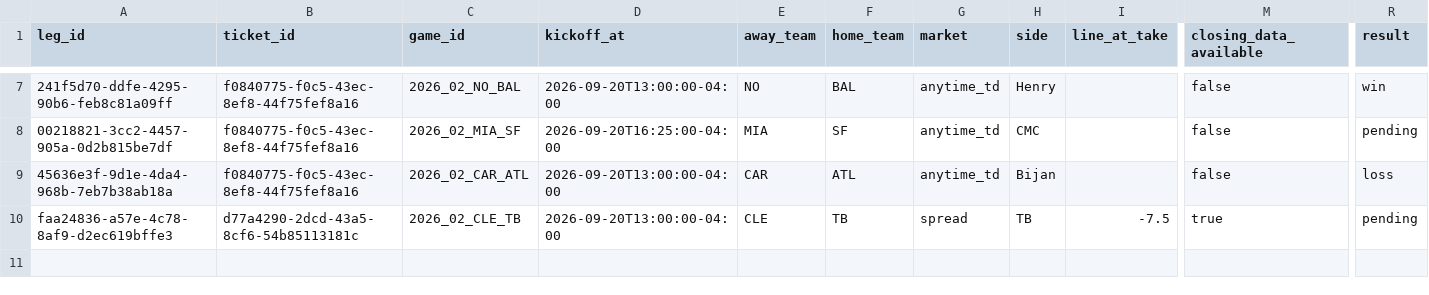
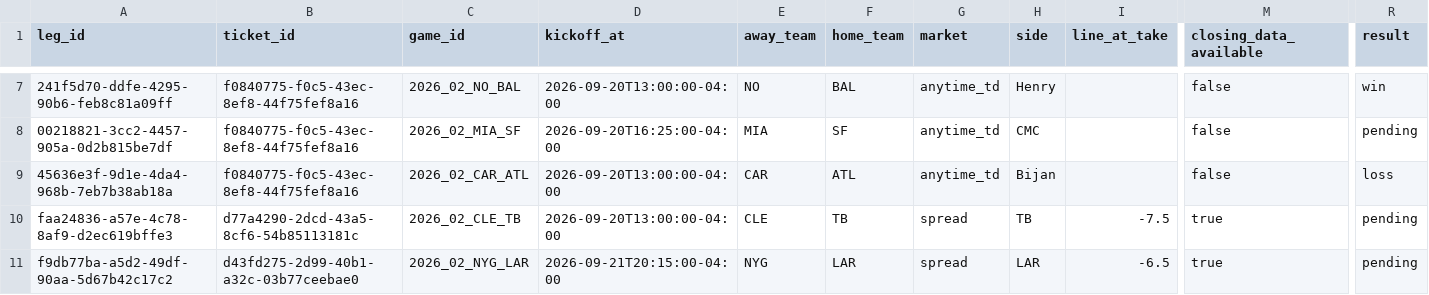
Before and after one commit to eriktorresh/nfl-ledger, a CSV file: data/legs.csv, drawn as a sheet; only a part is shown, gaps mark what is left out; rows hold the shown columns only; the diff covers the shown part only; the diff names each change by its address in the sheet, - before the commit and + after, or states it on an @@ line.

```diff
--- a/data/legs.csv
+++ b/data/legs.csv
+row 11: f9db77ba-a5d2-49df-90aa-5d67b42c17c2 | d43fd275-2d99-40b1-a32c-03b77ceebae0 | 2026_02_NYG_LAR | 2026-09-21T20:15:00-04:00 | NYG | LAR | spread | LAR | -6.5 | true | pending
```
Also changed, not shown: 1 added row elsewhere in this file, data/tickets.csv.
